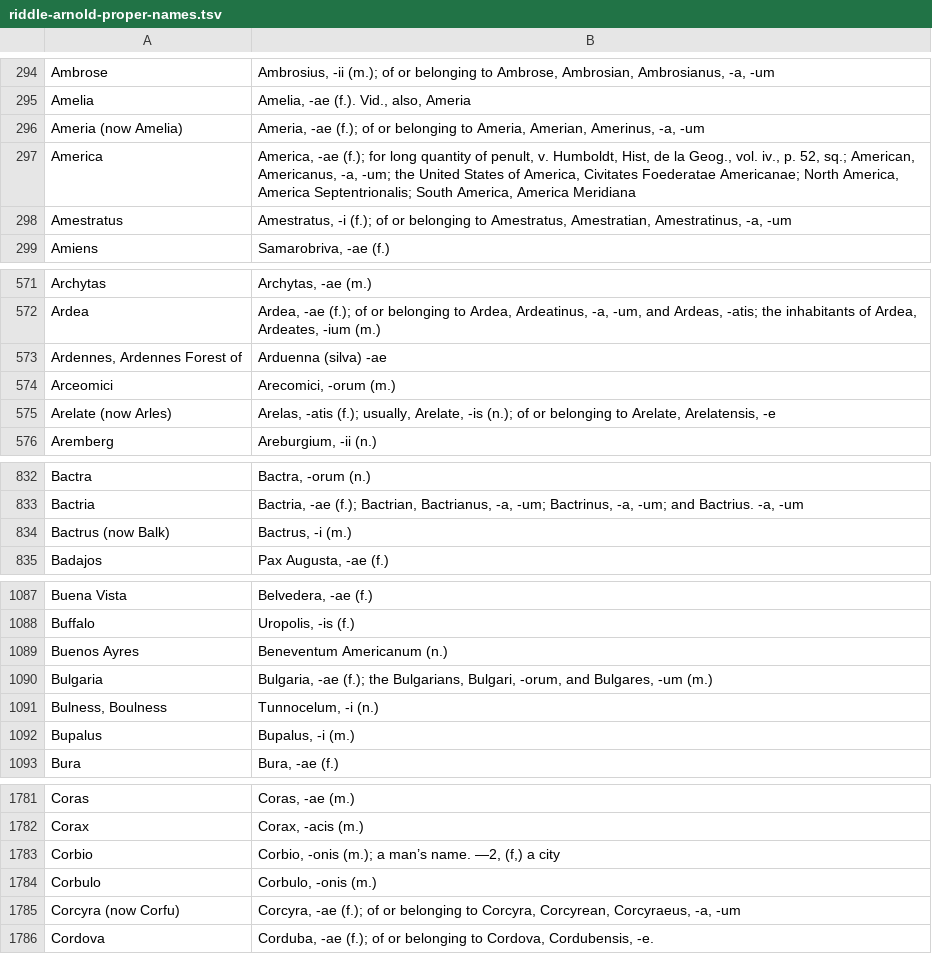
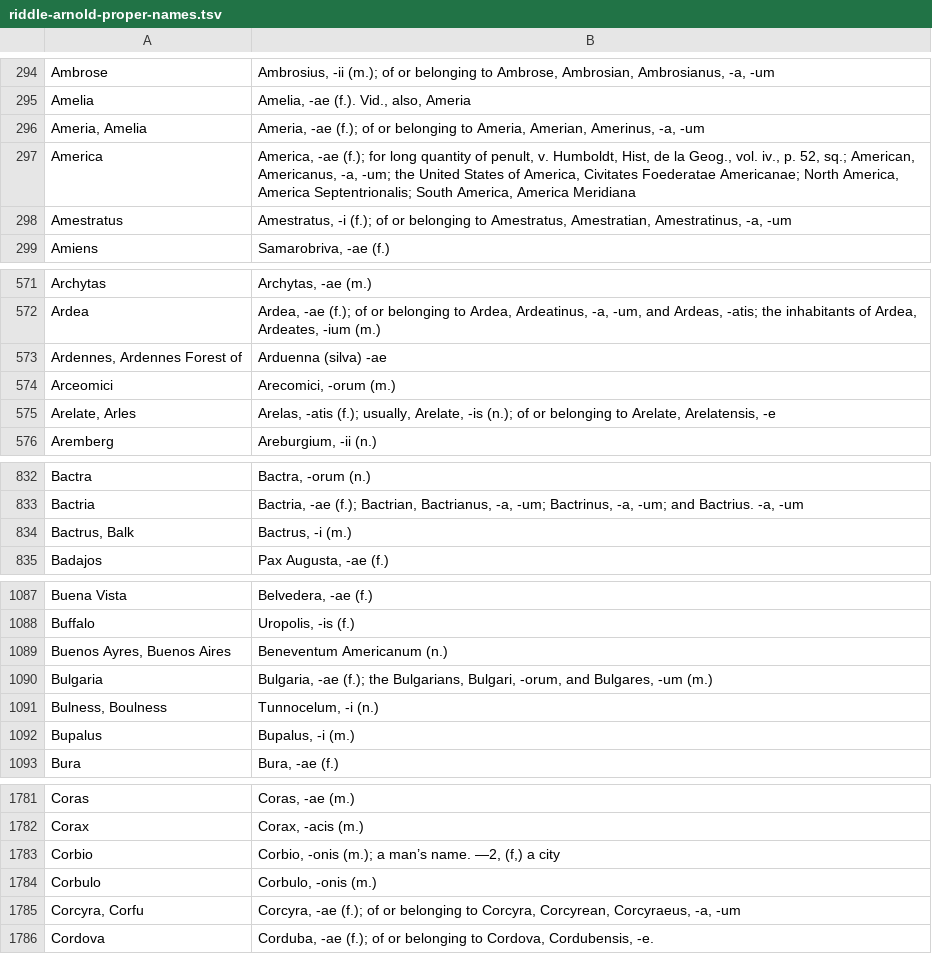
Before and after one commit to FergusJPWalsh/riddle-arnold, a TSV file: riddle-arnold-proper-names.tsv, drawn as a sheet; only a part is shown, gaps mark what is left out; the diff covers the shown part only.

```diff
--- a/riddle-arnold-proper-names.tsv
+++ b/riddle-arnold-proper-names.tsv
@@ -295,3 +295,3 @@ Ambrose	Ambrosius, -ii (m.); of or belonging to Ambrose, Ambrosian, Ambrosianus,
 Amelia	Amelia, -ae (f.). Vid., also, Ameria
-Ameria (now Amelia)	Ameria, -ae (f.); of or belonging to Ameria, Amerian, Amerinus, -a, -um
+Ameria, Amelia	Ameria, -ae (f.); of or belonging to Ameria, Amerian, Amerinus, -a, -um
 America	America, -ae (f.); for long quantity of penult, v. Humboldt, Hist, de la Geog., vol. iv., p. 52, sq.; American, Americanus, -a, -um; the United States of America, Civitates Foederatae Americanae; North America, America Septentrionalis; South America, America Meridiana
@@ -574,3 +574,3 @@ Ardennes, Ardennes Forest of	Arduenna (silva) -ae
 Arceomici	Arecomici, -orum (m.)
-Arelate (now Arles)	Arelas, -atis (f.); usually, Arelate, -is (n.); of or belonging to Arelate, Arelatensis, -e
+Arelate, Arles	Arelas, -atis (f.); usually, Arelate, -is (n.); of or belonging to Arelate, Arelatensis, -e
 Aremberg	Areburgium, -ii (n.)
@@ -833,3 +833,3 @@ Bactra	Bactra, -orum (n.)
 Bactria	Bactria, -ae (f.); Bactrian, Bactrianus, -a, -um; Bactrinus, -a, -um; and Bactrius. -a, -um
-Bactrus (now Balk)	Bactrus, -i (m.)
+Bactrus, Balk	Bactrus, -i (m.)
 Badajos	Pax Augusta, -ae (f.)
@@ -1088,3 +1088,3 @@ Buena Vista	Belvedera, -ae (f.)
 Buffalo	Uropolis, -is (f.)
-Buenos Ayres	Beneventum Americanum (n.)
+Buenos Ayres, Buenos Aires	Beneventum Americanum (n.)
 Bulgaria	Bulgaria, -ae (f.); the Bulgarians, Bulgari, -orum, and Bulgares, -um (m.)
@@ -1784,3 +1784,3 @@ Corbio	Corbio, -onis (m.); a man’s name. —2, (f,) a city
 Corbulo	Corbulo, -onis (m.)
-Corcyra (now Corfu)	Corcyra, -ae (f.); of or belonging to Corcyra, Corcyrean, Corcyraeus, -a, -um
+Corcyra, Corfu	Corcyra, -ae (f.); of or belonging to Corcyra, Corcyrean, Corcyraeus, -a, -um
 Cordova	Corduba, -ae (f.); of or belonging to Cordova, Cordubensis, -e.
```
Also changed, not shown: 4 added rows, 4 removed rows and 9 edited cells elsewhere in this file, 2 other files.
